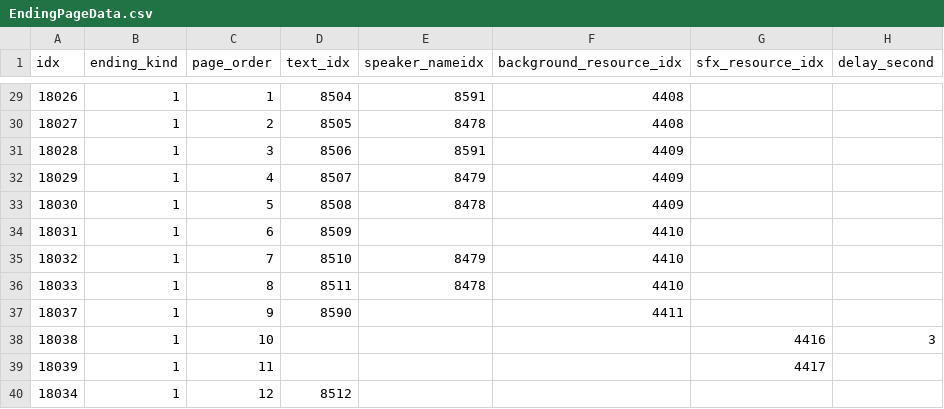
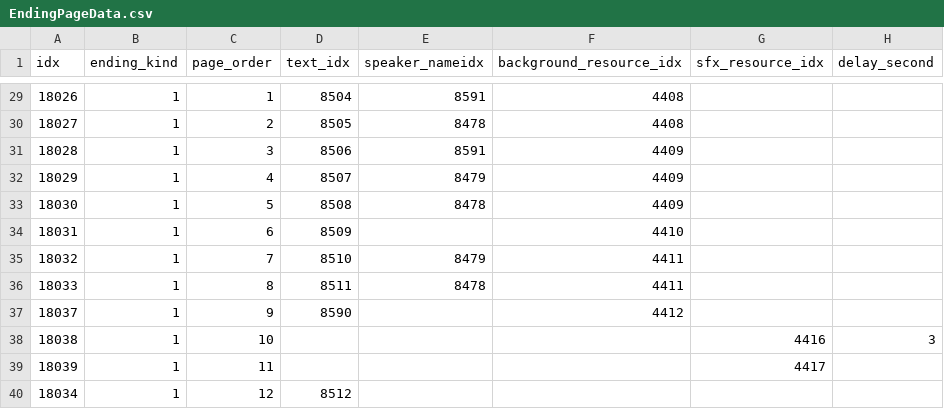
Before and after one commit to AripyKSU/Cashier, a CSV file: Assets/Datas/EndingPageData.csv, drawn as a sheet; only a part is shown, gaps mark what is left out.

```diff
--- a/Assets/Datas/EndingPageData.csv
+++ b/Assets/Datas/EndingPageData.csv
@@ -34,5 +34,5 @@ idx,ending_kind,page_order,text_idx,speaker_nameidx,background_resource_idx,sfx_
 18031,1,6,8509,,4410,,
-18032,1,7,8510,8479,4410,,
-18033,1,8,8511,8478,4410,,
-18037,1,9,8590,,4411,,
+18032,1,7,8510,8479,4411,,
+18033,1,8,8511,8478,4411,,
+18037,1,9,8590,,4412,,
 18038,1,10,,,,4416,3
```
Also changed, not shown: 2 other files.
